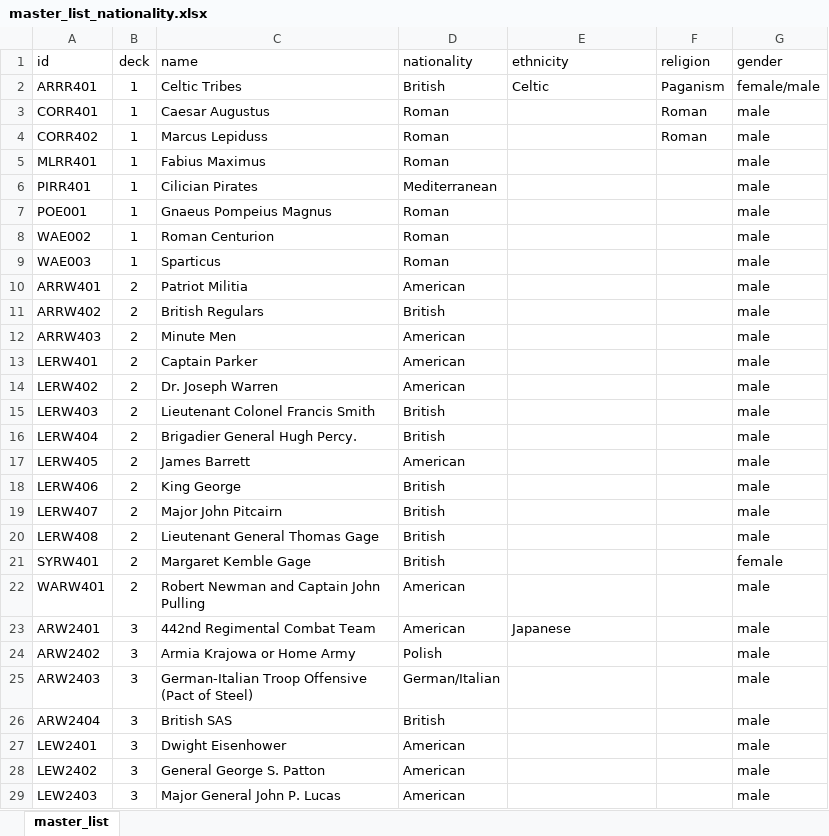
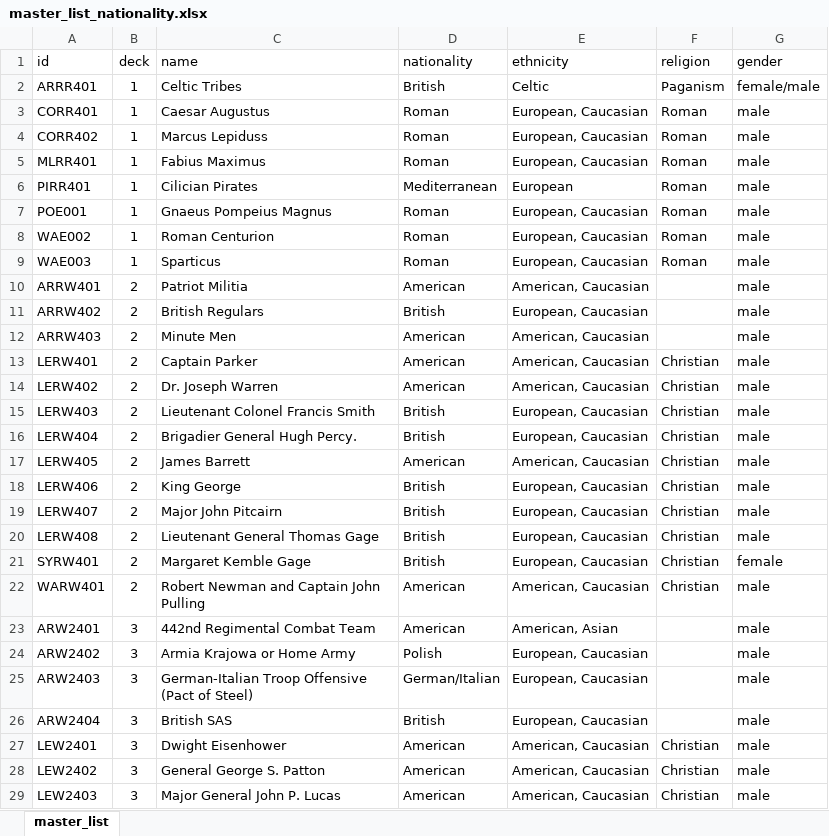
Before and after one commit to jasonknight/historical-conquest, an Excel workbook: tools/master_list_nationality.xlsx, sheet master_list, drawn as a sheet; only a part is shown; values as stored, in another font and other column widths than the file's, no borders; the diff covers the shown part only; the diff names each change by its address in the sheet, - before the commit and + after, or states it on an @@ line.

```diff
--- a/tools/master_list_nationality.xlsx (sheet master_list)
+++ b/tools/master_list_nationality.xlsx (sheet master_list)
-E3:E5 (ethnicity): (empty)
+E3:E5 (ethnicity): European, Caucasian
-F5:F9 (religion): (empty)
+F5:F9 (religion): Roman
-E6 (ethnicity): (empty)
+E6 (ethnicity): European
-E7:E9 (ethnicity): (empty)
+E7:E9 (ethnicity): European, Caucasian
-E10 (ethnicity): (empty)
+E10 (ethnicity): American, Caucasian
-E11 (ethnicity): (empty)
+E11 (ethnicity): European, Caucasian
-E12:E14 (ethnicity): (empty)
+E12:E14 (ethnicity): American, Caucasian
-F13:F22 (religion): (empty)
+F13:F22 (religion): Christian
-E15:E16 (ethnicity): (empty)
+E15:E16 (ethnicity): European, Caucasian
-E17 (ethnicity): (empty)
+E17 (ethnicity): American, Caucasian
-E18:E21 (ethnicity): (empty)
+E18:E21 (ethnicity): European, Caucasian
-E22 (ethnicity): (empty)
+E22 (ethnicity): American, Caucasian
-E23 (ethnicity): Japanese
+E23 (ethnicity): American, Asian
-E24:E26 (ethnicity): (empty)
+E24:E26 (ethnicity): European, Caucasian
-E27:E29 (ethnicity): (empty)
+E27:E29 (ethnicity): American, Caucasian
-F27:F29 (religion): (empty)
+F27:F29 (religion): Christian
```
Also changed, not shown: 401 edited cells elsewhere in this sheet, 15 other files.
